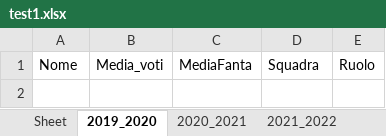
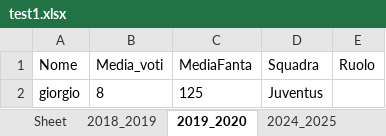
Before and after one commit to jotara77/fantacalcio, an Excel workbook: test1.xlsx, sheet 2019_2020, drawn as a sheet; values as stored, in another font and other column widths than the file's, no borders; the diff names each change by its address in the sheet, - before the commit and + after, or states it on an @@ line.

```diff
--- a/test1.xlsx (sheet 2019_2020)
+++ b/test1.xlsx (sheet 2019_2020)
-sheet tab: 2021_2022
+sheet tab: 2024_2025
-sheet tab: 2020_2021
+sheet tab: 2018_2019
+row 2: giorgio | 8 | 125 | Juventus
```
Also changed, not shown: sheet 2024_2025, other sheet tabs, 4 other files.
